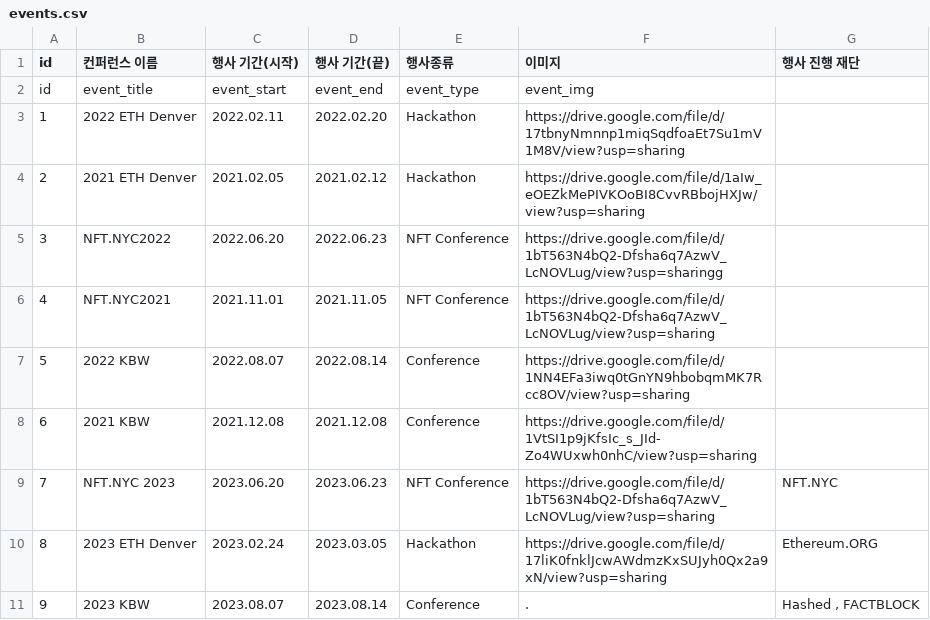
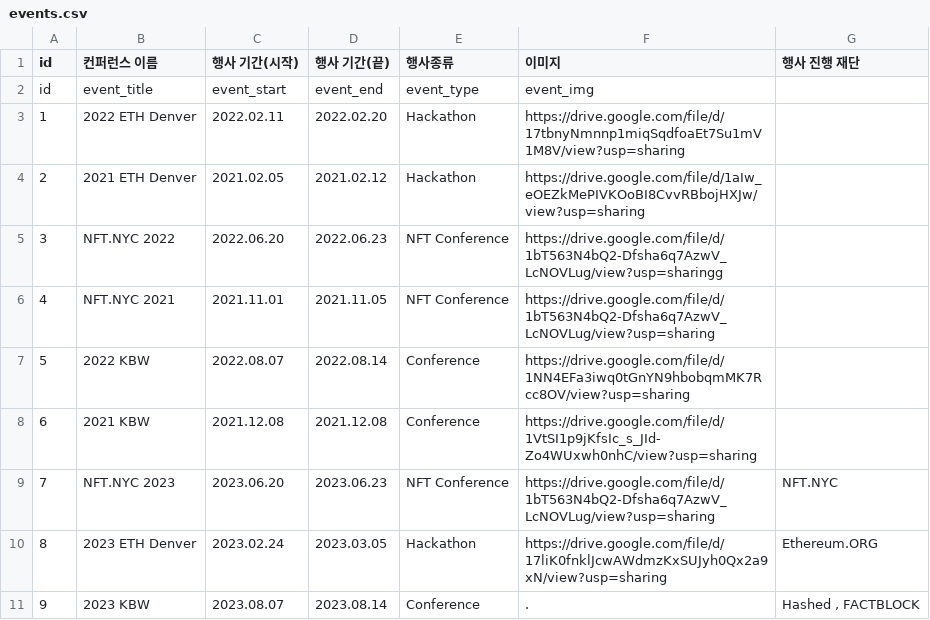
Before and after one commit to youngjae99/Bvent, a CSV file: server/server/src/events.csv, drawn as a sheet.

```diff
--- a/server/server/src/events.csv
+++ b/server/server/src/events.csv
@@ -4,4 +4,4 @@ id,event_title,event_start,event_end,event_type,event_img,
 2,2021 ETH Denver,2021.02.05,2021.02.12,Hackathon,https://drive.google.com/file/d/1aIw_eOEZkMePIVKOoBI8CvvRBbojHXJw/view?usp=sharing,
-3,NFT.NYC2022,2022.06.20,2022.06.23,NFT Conference,https://drive.google.com/file/d/1bT563N4bQ2-Dfsha6q7AzwV_LcNOVLug/view?usp=sharingg,
-4,NFT.NYC2021,2021.11.01,2021.11.05,NFT Conference,https://drive.google.com/file/d/1bT563N4bQ2-Dfsha6q7AzwV_LcNOVLug/view?usp=sharing,
+3,NFT.NYC 2022,2022.06.20,2022.06.23,NFT Conference,https://drive.google.com/file/d/1bT563N4bQ2-Dfsha6q7AzwV_LcNOVLug/view?usp=sharingg,
+4,NFT.NYC 2021,2021.11.01,2021.11.05,NFT Conference,https://drive.google.com/file/d/1bT563N4bQ2-Dfsha6q7AzwV_LcNOVLug/view?usp=sharing,
 5,2022 KBW,2022.08.07,2022.08.14,Conference,https://drive.google.com/file/d/1NN4EFa3iwq0tGnYN9hbobqmMK7Rcc8OV/view?usp=sharing,
```
Also changed, not shown: server/server/src/event_review.csv, 1 other file.
